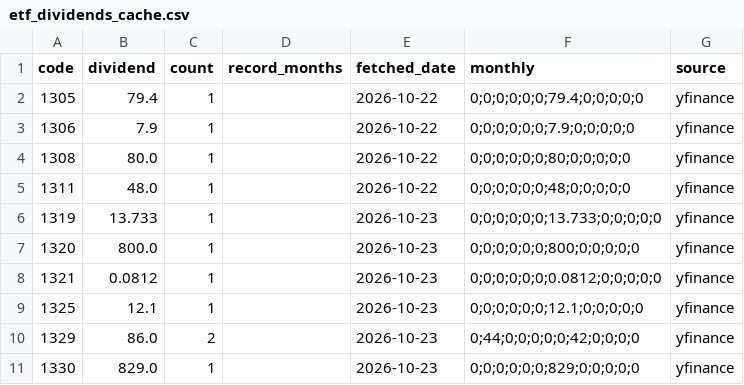
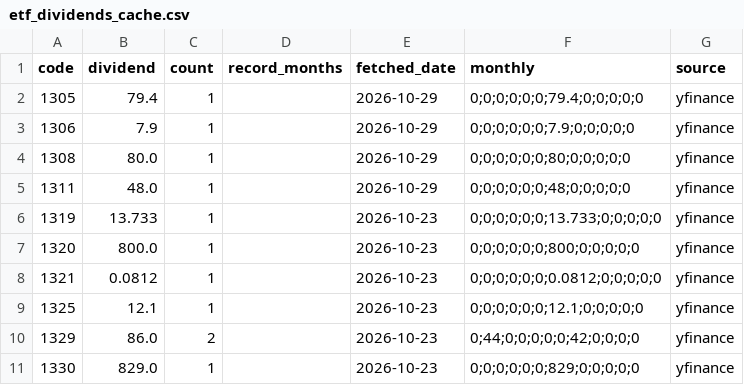
Before and after one commit to sayonnsann/kouhaitou-db, a CSV file: data/etf_dividends_cache.csv, drawn as a sheet; only a part is shown; the diff covers the shown part only.

```diff
--- a/data/etf_dividends_cache.csv
+++ b/data/etf_dividends_cache.csv
@@ -1,6 +1,6 @@
 code,dividend,count,record_months,fetched_date,monthly,source
-1305,79.4,1,,2026-10-22,0;0;0;0;0;0;79.4;0;0;0;0;0,yfinance
-1306,7.9,1,,2026-10-22,0;0;0;0;0;0;7.9;0;0;0;0;0,yfinance
-1308,80.0,1,,2026-10-22,0;0;0;0;0;0;80;0;0;0;0;0,yfinance
-1311,48.0,1,,2026-10-22,0;0;0;0;0;0;48;0;0;0;0;0,yfinance
+1305,79.4,1,,2026-10-29,0;0;0;0;0;0;79.4;0;0;0;0;0,yfinance
+1306,7.9,1,,2026-10-29,0;0;0;0;0;0;7.9;0;0;0;0;0,yfinance
+1308,80.0,1,,2026-10-29,0;0;0;0;0;0;80;0;0;0;0;0,yfinance
+1311,48.0,1,,2026-10-29,0;0;0;0;0;0;48;0;0;0;0;0,yfinance
 1319,13.733,1,,2026-10-23,0;0;0;0;0;0;13.733;0;0;0;0;0,yfinance
```
Also changed, not shown: 61 edited cells elsewhere in this file, data/database.csv, 1 other file.
